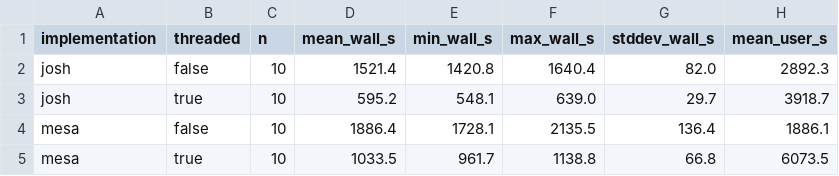
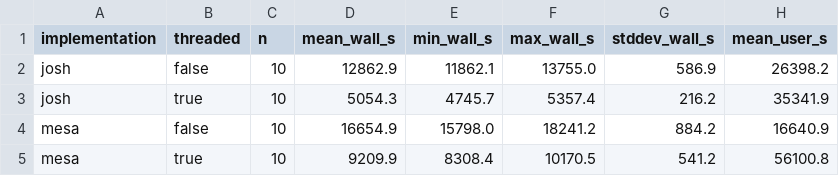
Before and after one commit to SchmidtDSE/josh-wall-clock, a CSV file: results/summary.csv, drawn as a sheet.

```diff
--- a/results/summary.csv
+++ b/results/summary.csv
@@ -1,5 +1,5 @@
 implementation,threaded,n,mean_wall_s,min_wall_s,max_wall_s,stddev_wall_s,mean_user_s
-josh,false,10,1521.4,1420.8,1640.4,82.0,2892.3
-josh,true,10,595.2,548.1,639.0,29.7,3918.7
-mesa,false,10,1886.4,1728.1,2135.5,136.4,1886.1
-mesa,true,10,1033.5,961.7,1138.8,66.8,6073.5
+josh,false,10,12862.9,11862.1,13755.0,586.9,26398.2
+josh,true,10,5054.3,4745.7,5357.4,216.2,35341.9
+mesa,false,10,16654.9,15798.0,18241.2,884.2,16640.9
+mesa,true,10,9209.9,8308.4,10170.5,541.2,56100.8
```
Also changed, not shown: results/all_results.csv, 1 other file.
